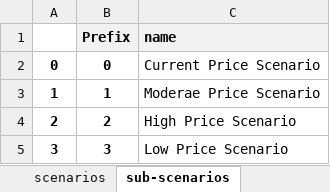
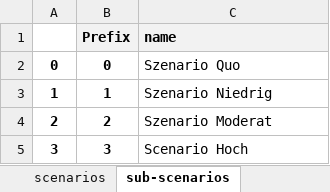
Before and after one commit to tuw-eeg/hotmapsDispatch, an Excel workbook: app/modules/common/FEAT/F16/linz_ag/scenarios-mapper.xlsx, sheet sub-scenarios, drawn as a sheet; values as stored, in another font and other column widths than the file's, no borders; the diff names each change by its address in the sheet, - before the commit and + after, or states it on an @@ line.

```diff
--- a/app/modules/common/FEAT/F16/linz_ag/scenarios-mapper.xlsx (sheet sub-scenarios)
+++ b/app/modules/common/FEAT/F16/linz_ag/scenarios-mapper.xlsx (sheet sub-scenarios)
-C2 (name): Current Price Scenario
+C2 (name): Szenario Quo
-C3 (name): Moderae Price Scenario
+C3 (name): Szenario Niedrig
-C4 (name): High Price Scenario
+C4 (name): Szenario Moderat
-C5 (name): Low Price Scenario
+C5 (name): Scenario Hoch
```
Also changed, not shown: sheet scenarios, 30 other files.
